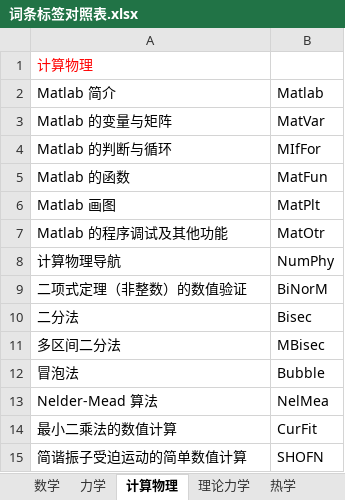
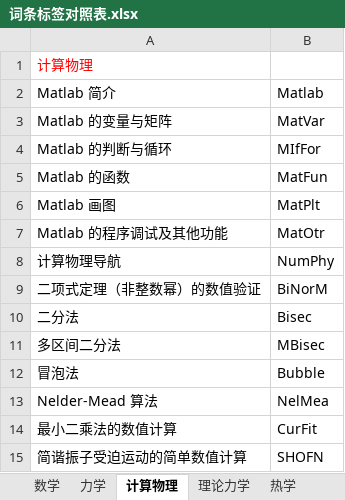
Before and after one commit to eef808a24ff/PhysWiki, an Excel workbook: 词条标签对照表.xlsx, sheet 计算物理, drawn as a sheet; only a part is shown; values as stored, in another font and other column widths than the file's, no borders; the diff names each change by its address in the sheet, - before the commit and + after, or states it on an @@ line.

```diff
--- a/词条标签对照表.xlsx (sheet 计算物理)
+++ b/词条标签对照表.xlsx (sheet 计算物理)
-A9: 二项式定理（非整数）的数值验证
+A9: 二项式定理（非整数幂）的数值验证
```
Also changed, not shown: timer.xlsx, 10 other files.
